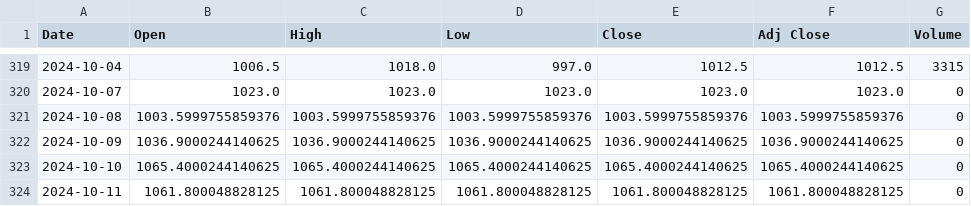
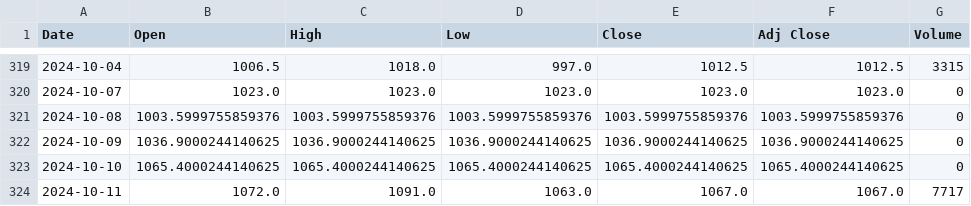
Before and after one commit to wratislavian/minervini-analysis, a CSV file: PA=F_data.csv, drawn as a sheet; only a part is shown, gaps mark what is left out.

```diff
--- a/PA=F_data.csv
+++ b/PA=F_data.csv
@@ -323,2 +323,2 @@ Date,Open,High,Low,Close,Adj Close,Volume
 2024-10-10,1065.4000244140625,1065.4000244140625,1065.4000244140625,1065.4000244140625,1065.4000244140625,0
-2024-10-11,1061.800048828125,1061.800048828125,1061.800048828125,1061.800048828125,1061.800048828125,0
+2024-10-11,1072.0,1091.0,1063.0,1067.0,1067.0,7717
```
Also changed, not shown: GC=F_data.csv, HG=F_data.csv, 15 other files.
